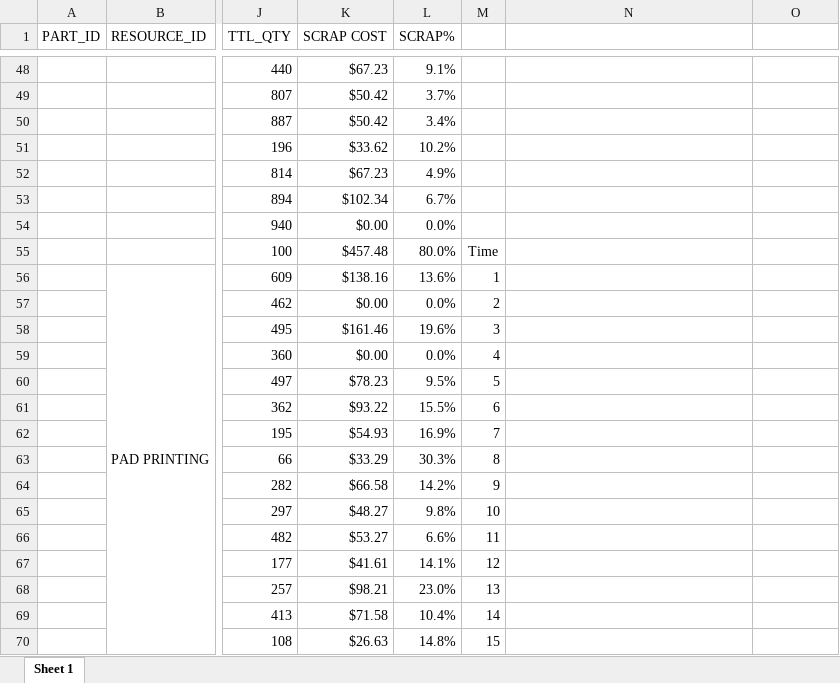
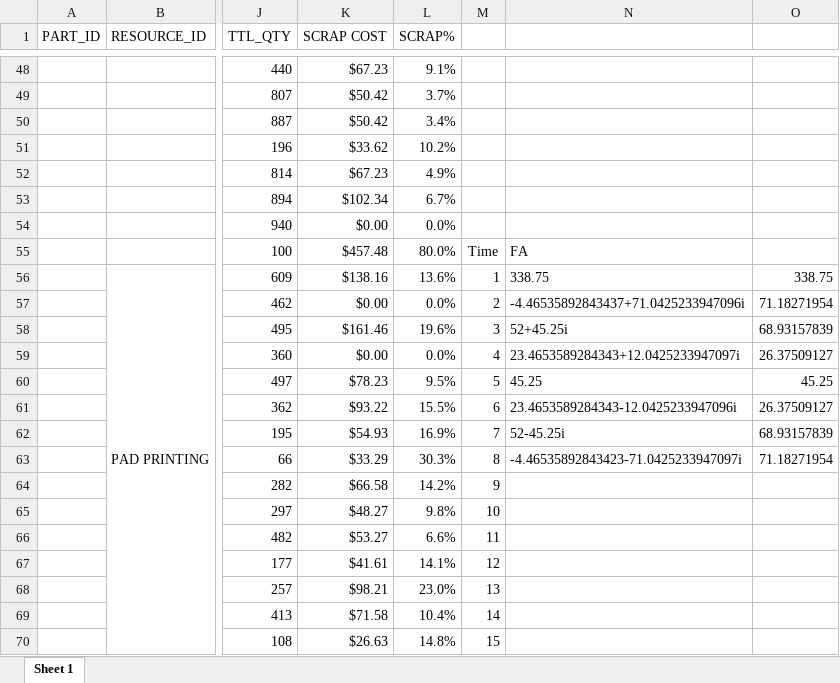
Before and after one commit to tjjones6/CadenceInternship, an Excel workbook: TD11840_2023.xlsx, sheet Sheet 1, drawn as a sheet; only a part is shown, gaps mark what is left out; values as stored, in another font and other column widths than the file's, no borders; charts and pictures not drawn; the diff names each change by its address in the sheet, - before the commit and + after, or states it on an @@ line.

```diff
--- a/TD11840_2023.xlsx (sheet Sheet 1)
+++ b/TD11840_2023.xlsx (sheet Sheet 1)
-N55: (empty)
+N55: FA
-N56: (empty)
+N56: 338.75
-O56: (empty)
+O56: 338.75
-N57: (empty)
+N57: -4.46535892843437+71.0425233947096i
-O57: (empty)
+O57: 71.18271954
-N58: (empty)
+N58: 52+45.25i
-O58: (empty)
+O58: 68.93157839
-N59: (empty)
+N59: 23.4653589284343+12.0425233947097i
-O59: (empty)
+O59: 26.37509127
-N60: (empty)
+N60: 45.25
-O60: (empty)
+O60: 45.25
-N61: (empty)
+N61: 23.4653589284343-12.0425233947096i
-O61: (empty)
+O61: 26.37509127
-N62: (empty)
+N62: 52-45.25i
-O62: (empty)
+O62: 68.93157839
-N63: (empty)
+N63: -4.46535892843423-71.0425233947097i
-O63: (empty)
+O63: 71.18271954
```
Also changed, not shown: charts or pictures, 30 other files.
